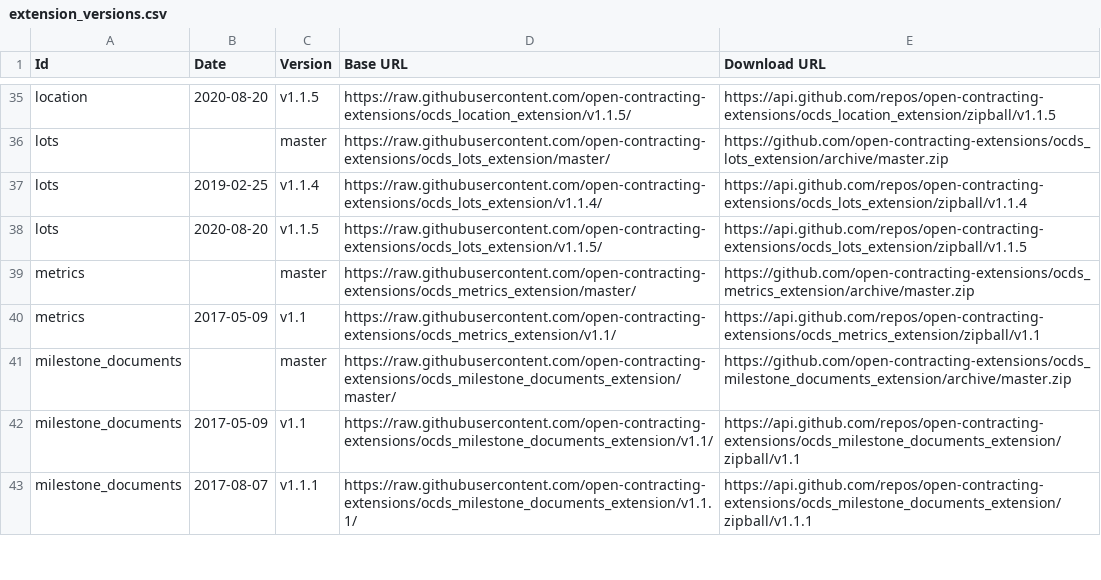
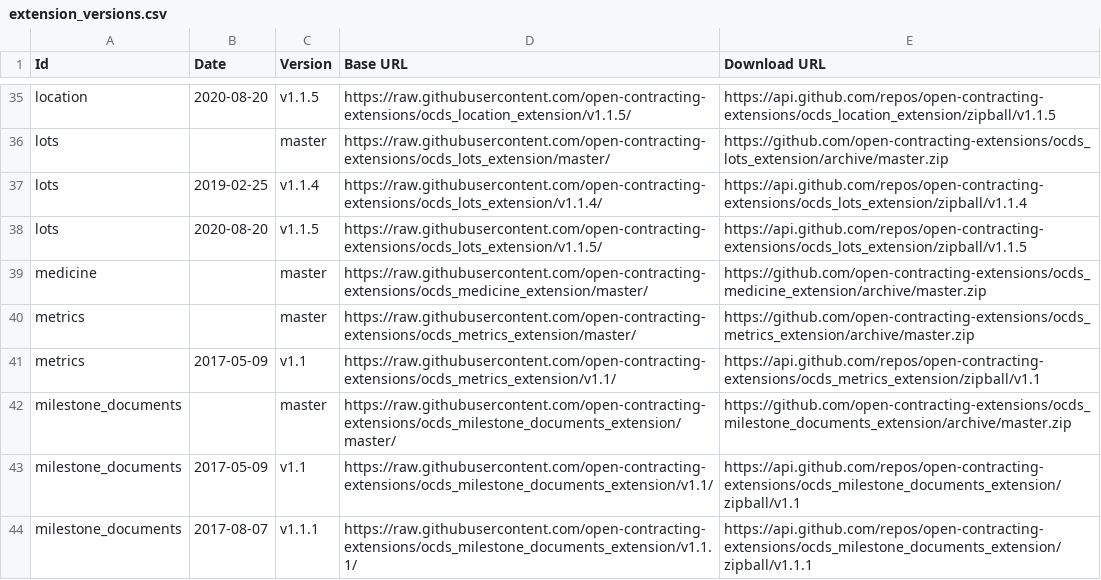
Before and after one commit to open-contracting/extension_registry, a CSV file: extension_versions.csv, drawn as a sheet; only a part is shown, gaps mark what is left out.

Commit message:
Add medicine extension
Signed-off-by: Yohanna Lisnichuk <yohanitalisnichuk@gmail.com>

```diff
--- a/extension_versions.csv
+++ b/extension_versions.csv
@@ -38,2 +38,3 @@ lots,2019-02-25,v1.1.4,https://raw.githubusercontent.com/open-contracting-extens
 lots,2020-08-20,v1.1.5,https://raw.githubusercontent.com/open-contracting-extensions/ocds_lots_extension/v1.1.5/,https://api.github.com/repos/open-contracting-extensions/ocds_lots_extension/zipball/v1.1.5
+medicine,,master,https://raw.githubusercontent.com/open-contracting-extensions/ocds_medicine_extension/master/,https://github.com/open-contracting-extensions/ocds_medicine_extension/archive/master.zip
 metrics,,master,https://raw.githubusercontent.com/open-contracting-extensions/ocds_metrics_extension/master/,https://github.com/open-contracting-extensions/ocds_metrics_extension/archive/master.zip
```
Also changed, not shown: extensions.csv, 1 other file.
